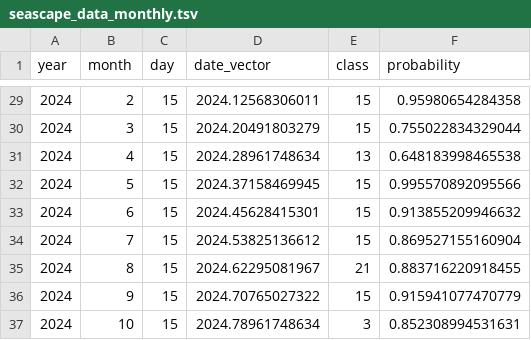
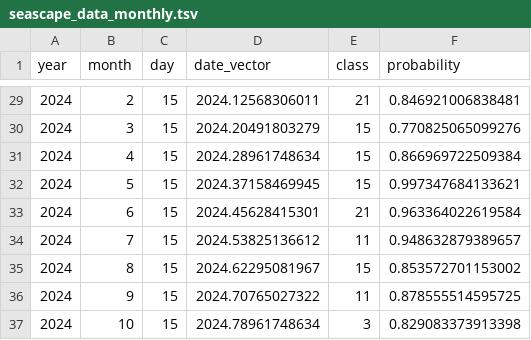
Before and after one commit to eqmh/sedtrap_bbp, a TSV file: data_gom/seascape_data_monthly.tsv, drawn as a sheet; only a part is shown, gaps mark what is left out; the diff covers the shown part only.

```diff
--- a/data_gom/seascape_data_monthly.tsv
+++ b/data_gom/seascape_data_monthly.tsv
@@ -29,9 +29,9 @@ year	month	day	date_vector	class	probability
-2024	2	15	2024.12568306011	15	0.95980654284358
-2024	3	15	2024.20491803279	15	0.755022834329044
-2024	4	15	2024.28961748634	13	0.648183998465538
-2024	5	15	2024.37158469945	15	0.995570892095566
-2024	6	15	2024.45628415301	15	0.913855209946632
-2024	7	15	2024.53825136612	15	0.869527155160904
-2024	8	15	2024.62295081967	21	0.883716220918455
-2024	9	15	2024.70765027322	15	0.915941077470779
-2024	10	15	2024.78961748634	3	0.852308994531631
+2024	2	15	2024.12568306011	21	0.846921006838481
+2024	3	15	2024.20491803279	15	0.770825065099276
+2024	4	15	2024.28961748634	15	0.866969722509384
+2024	5	15	2024.37158469945	15	0.997347684133621
+2024	6	15	2024.45628415301	21	0.963364022619584
+2024	7	15	2024.53825136612	11	0.948632879389657
+2024	8	15	2024.62295081967	15	0.853572701153002
+2024	9	15	2024.70765027322	11	0.878555514595725
+2024	10	15	2024.78961748634	3	0.829083373913398
```
Also changed, not shown: 34 edited cells elsewhere in this file, data_gom/seascape_data_8day.tsv, 9 other files.
